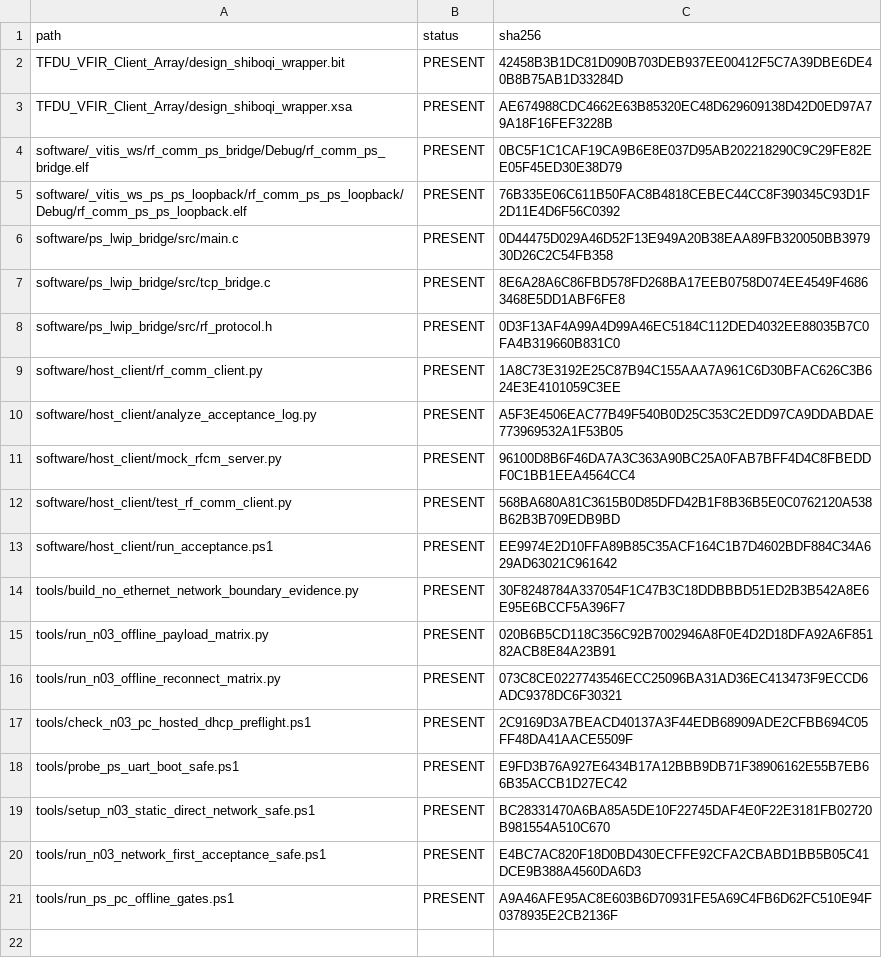
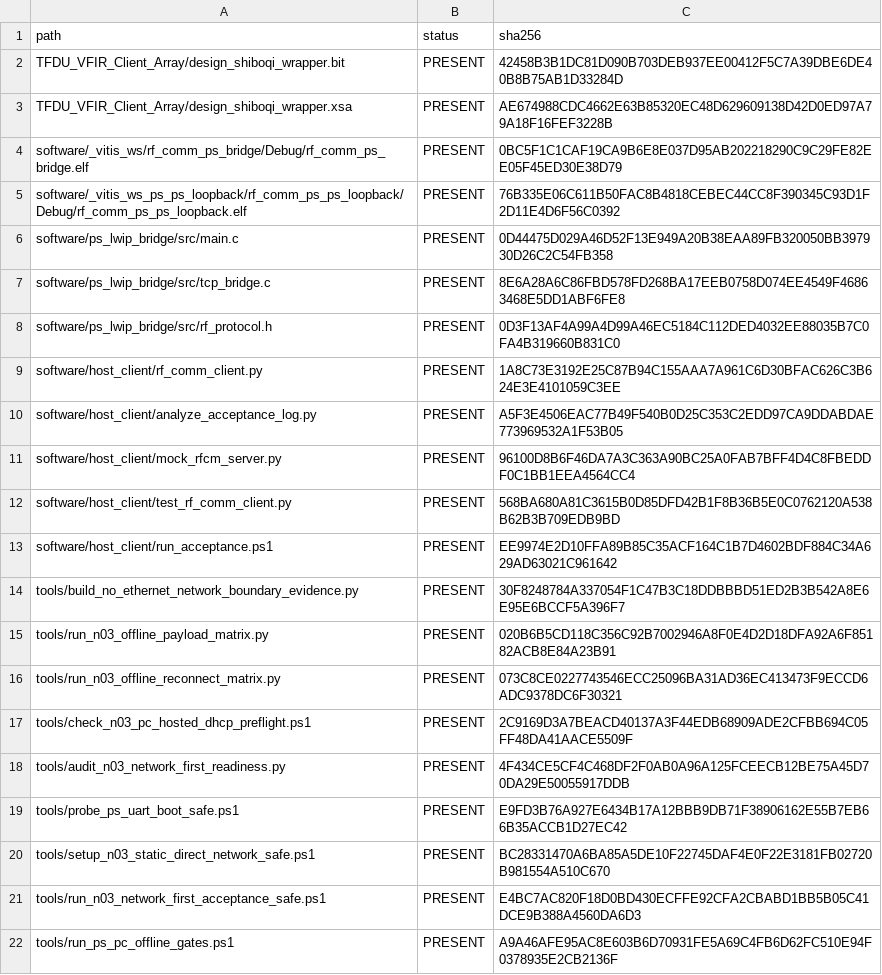
Before and after one commit to QingCai-DCF/RF_COMM, a CSV file: evidence/n03_network_first/artifact_hashes.csv, drawn as a sheet; the diff names each change by its address in the sheet, - before the commit and + after, or states it on an @@ line.

Commit message:
test: add N03 readiness audit

```diff
--- a/evidence/n03_network_first/artifact_hashes.csv
+++ b/evidence/n03_network_first/artifact_hashes.csv
+row 18: tools/audit_n03_network_first_readiness.py | PRESENT | 4F434CE5CF4C468DF2F0AB0A96A125FCEECB12BE75A45D70DA29E50055917DDB
```
Also changed, not shown: evidence/n03_network_first/N03_stage_matrix.csv, 18 other files.
